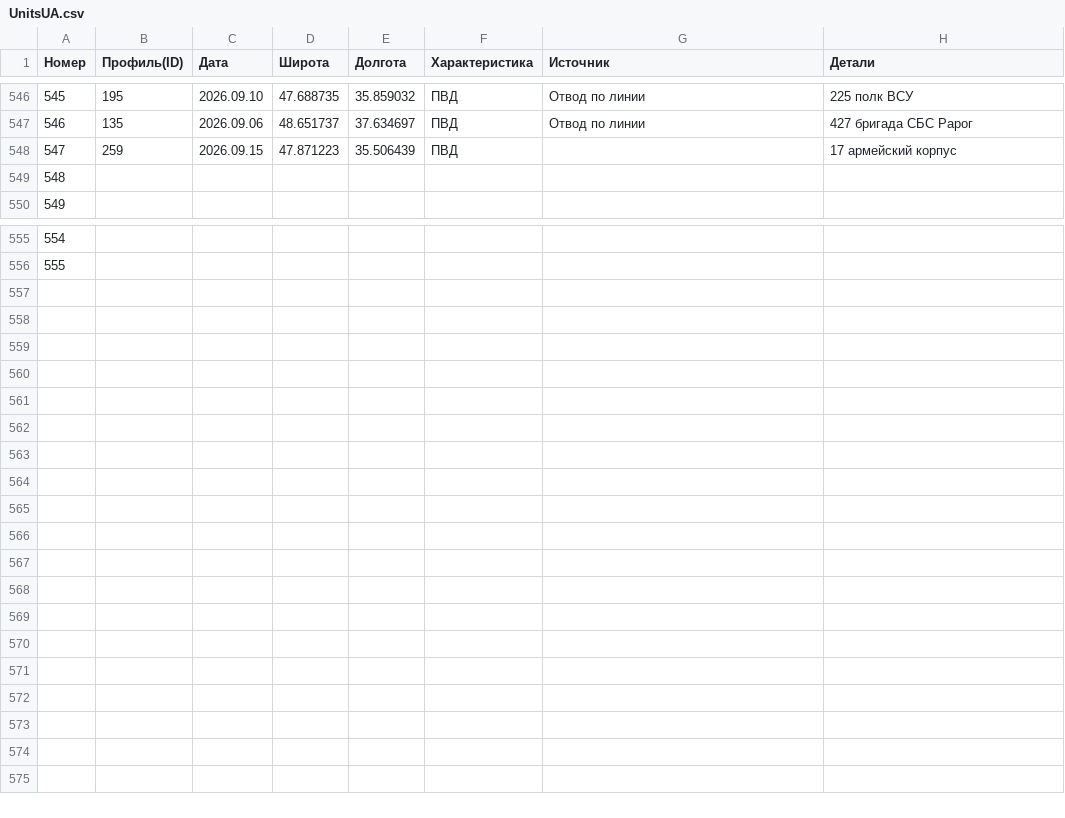
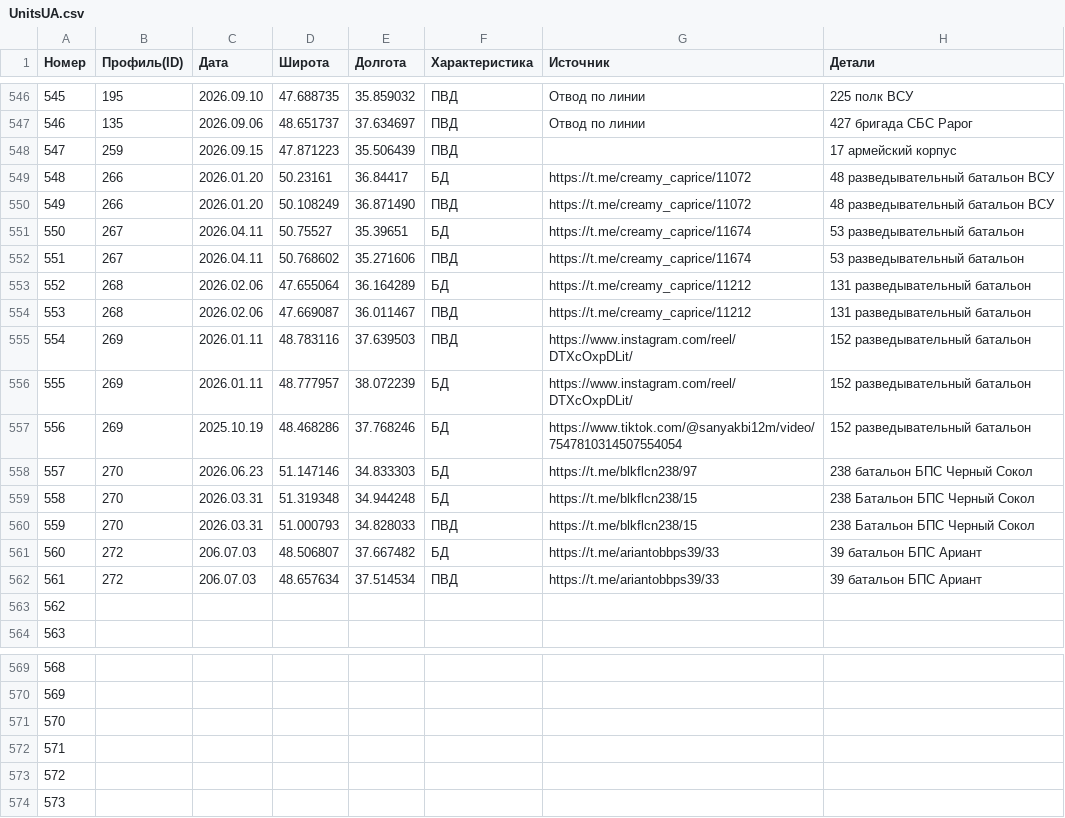
Before and after one commit to creamy-caprice/dataviewer, a CSV file: kml/Geolocations/UnitsUA.csv, drawn as a sheet; only a part is shown, gaps mark what is left out; addresses are those after the commit; the diff names each change by its address in the sheet, - before the commit and + after, or states it on an @@ line.

Commit message:
Add files via upload

```diff
--- a/kml/Geolocations/UnitsUA.csv
+++ b/kml/Geolocations/UnitsUA.csv
+row 549: 548 | 266 | 2026.01.20 | 50.23161 | 36.84417 | БД | https://t.me/creamy_caprice/11072 | 48 разведывательный батальон ВСУ
+row 550: 549 | 266 | 2026.01.20 | 50.108249 | 36.871490 | ПВД | https://t.me/creamy_caprice/11072 | 48 разведывательный батальон ВСУ
+row 551: 550 | 267 | 2026.04.11 | 50.75527 | 35.39651 | БД | https://t.me/creamy_caprice/11674 | 53 разведывательный батальон
+row 552: 551 | 267 | 2026.04.11 | 50.768602 | 35.271606 | ПВД | https://t.me/creamy_caprice/11674 | 53 разведывательный батальон
+row 553: 552 | 268 | 2026.02.06 | 47.655064 | 36.164289 | БД | https://t.me/creamy_caprice/11212 | 131 разведывательный батальон
+row 554: 553 | 268 | 2026.02.06 | 47.669087 | 36.011467 | ПВД | https://t.me/creamy_caprice/11212 | 131 разведывательный батальон
+row 555: 554 | 269 | 2026.01.11 | 48.783116 | 37.639503 | ПВД | https://www.instagram.com/reel/DTXcOxpDLit/ | 152 разведывательный батальон
+row 556: 555 | 269 | 2026.01.11 | 48.777957 | 38.072239 | БД | https://www.instagram.com/reel/DTXcOxpDLit/ | 152 разведывательный батальон
+row 557: 556 | 269 | 2025.10.19 | 48.468286 | 37.768246 | БД | https://www.tiktok.com/@sanyakbi12m/video/7547810314507554054 | 152 разведывательный батальон
+row 558: 557 | 270 | 2026.06.23 | 51.147146 | 34.833303 | БД | https://t.me/blkflcn238/97 | 238 батальон БПС Черный Сокол
+row 559: 558 | 270 | 2026.03.31 | 51.319348 | 34.944248 | БД | https://t.me/blkflcn238/15 | 238 Батальон БПС Черный Сокол
+row 560: 559 | 270 | 2026.03.31 | 51.000793 | 34.828033 | ПВД | https://t.me/blkflcn238/15 | 238 Батальон БПС Черный Сокол
+row 561: 560 | 272 | 206.07.03 | 48.506807 | 37.667482 | БД | https://t.me/ariantobbps39/33 | 39 батальон БПС Ариант
+row 562: 561 | 272 | 206.07.03 | 48.657634 | 37.514534 | ПВД | https://t.me/ariantobbps39/33 | 39 батальон БПС Ариант
@@ column A (Номер) renumbered between rows 563 and 570 @@
+row 571: 570
+row 572: 571
+row 573: 572
+row 574: 573
```
